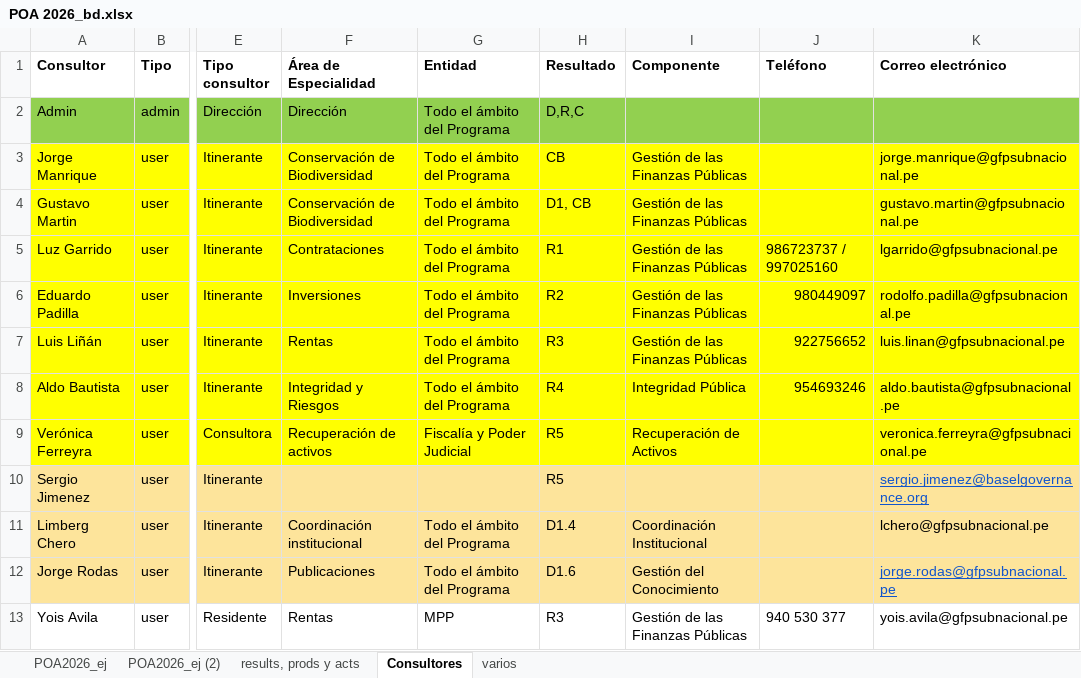
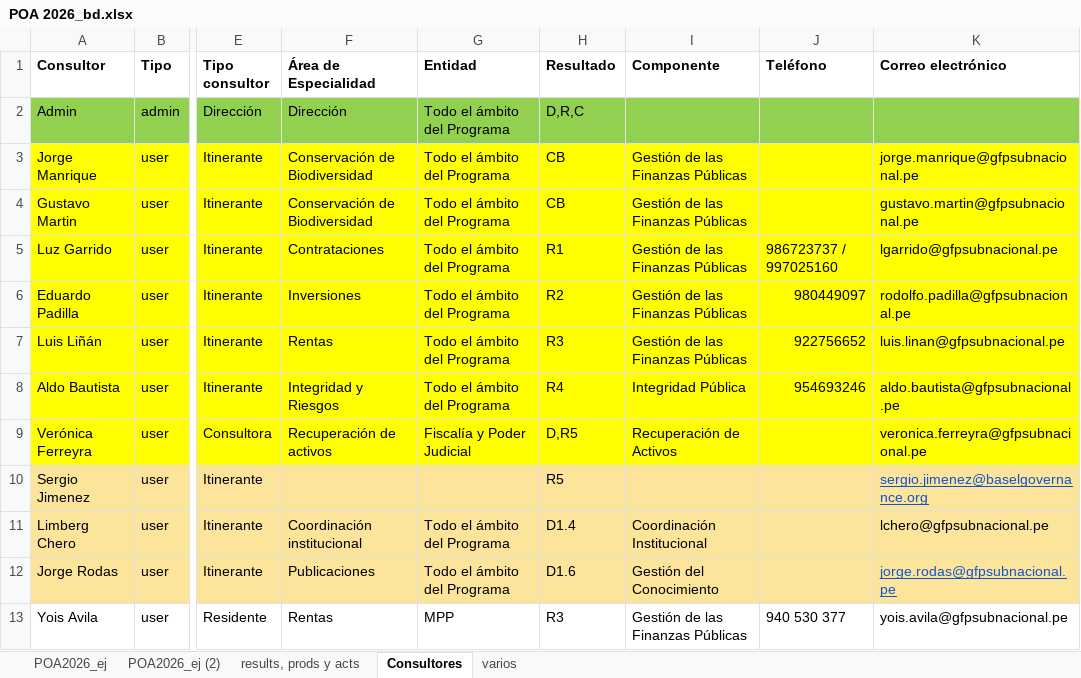
Before and after one commit to gfpsubnacional/poa-ejecutado, an Excel workbook: POA 2026_bd.xlsx, sheet Consultores, drawn as a sheet; only a part is shown, gaps mark what is left out; values as stored, in another font and other column widths than the file's, no borders; the diff names each change by its address in the sheet, - before the commit and + after, or states it on an @@ line.

```diff
--- a/POA 2026_bd.xlsx (sheet Consultores)
+++ b/POA 2026_bd.xlsx (sheet Consultores)
-H4 (Resultado): D1, CB
+H4 (Resultado): CB
-H9 (Resultado): R5
+H9 (Resultado): D,R5
```
Also changed, not shown: 1 other file.
